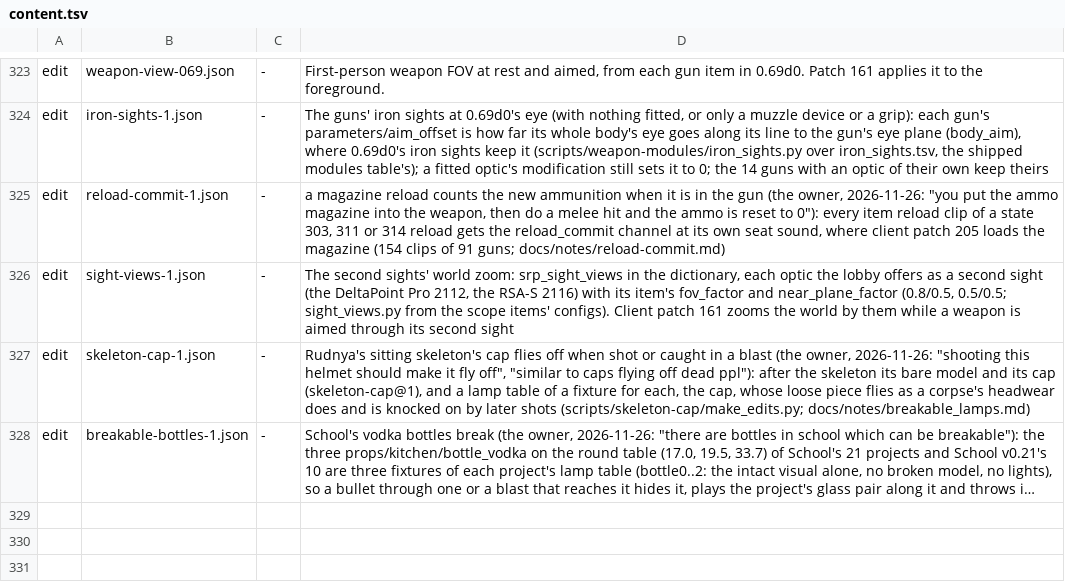
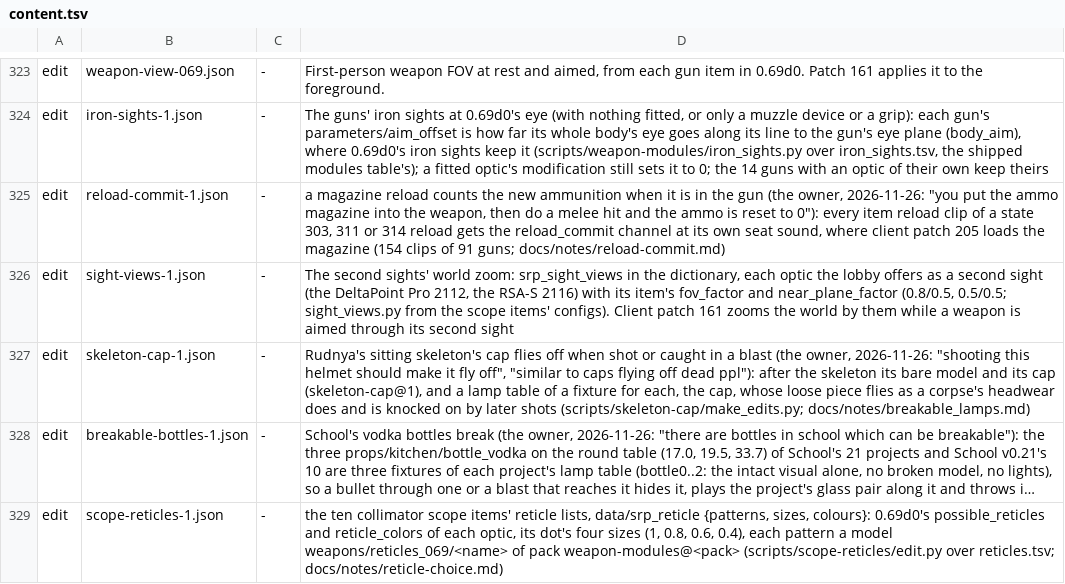
Before and after one commit to srp-survarium/skhid-srp, a TSV file: release/content.tsv, drawn as a sheet; only a part is shown, gaps mark what is left out; long unchanged cells end in …; the diff names each change by its address in the sheet, - before the commit and + after, or states it on an @@ line.

Commit message:
scope-reticles-1.json: the collimators' reticle lists (edit.py over reticles.tsv), content_edit's add_value with indexed tables, its check row

```diff
--- a/release/content.tsv
+++ b/release/content.tsv
+row 329: edit | scope-reticles-1.json | - | the ten collimator scope items' reticle lists, data/srp_reticle {patterns, sizes, colours}: 0.69d0's possible_reticles and reticle_colors of each optic, its dot's four sizes (1, 0.8, 0.6, 0.4), each pattern a model weapons/reticles_069/<name> of pack weapon-modules@<pack> (scripts/scope-reticles/edit.py over reticles.tsv; docs/notes/reticle-choice.md)
```
Also changed, not shown: tools/checks.tsv, 3 other files.
